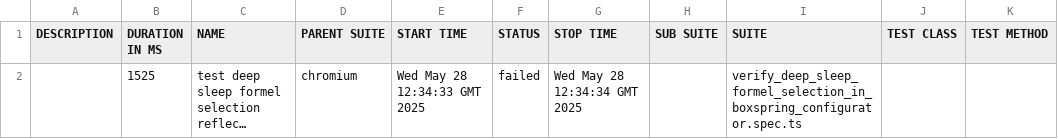
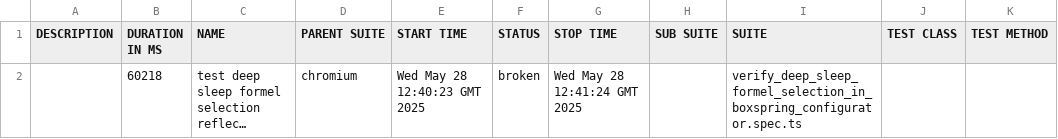
Before and after one commit to shahbaz844/Mozart-Automation, a CSV file: data/suites.csv, drawn as a sheet; long unchanged cells end in …; the diff names each change by its address in the sheet, - before the commit and + after, or states it on an @@ line.

```diff
--- a/data/suites.csv
+++ b/data/suites.csv
-B2 (DURATION IN MS): 1525
+B2 (DURATION IN MS): 60218
-E2 (START TIME): Wed May 28 12:34:33 GMT 2025
+E2 (START TIME): Wed May 28 12:40:23 GMT 2025
-F2 (STATUS): failed
+F2 (STATUS): broken
-G2 (STOP TIME): Wed May 28 12:34:34 GMT 2025
+G2 (STOP TIME): Wed May 28 12:41:24 GMT 2025
```
Also changed, not shown: 52 other files.
